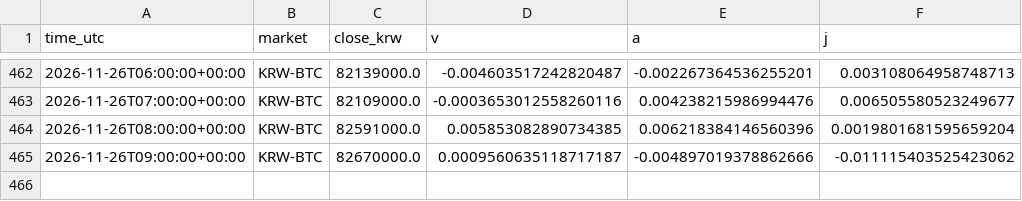
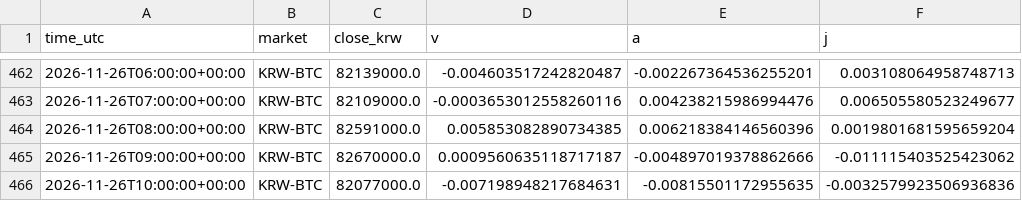
Before and after one commit to kshvac/kshvac.github.io, a CSV file: vaj/data/BTC_hourly.csv, drawn as a sheet; only a part is shown, gaps mark what is left out; the diff names each change by its address in the sheet, - before the commit and + after, or states it on an @@ line.

```diff
--- a/vaj/data/BTC_hourly.csv
+++ b/vaj/data/BTC_hourly.csv
+row 466: 2026-11-26T10:00:00+00:00 | KRW-BTC | 82077000.0 | -0.007198948217684631 | -0.00815501172955635 | -0.0032579923506936836
```
Also changed, not shown: vaj/data/WLD_hourly.csv.
